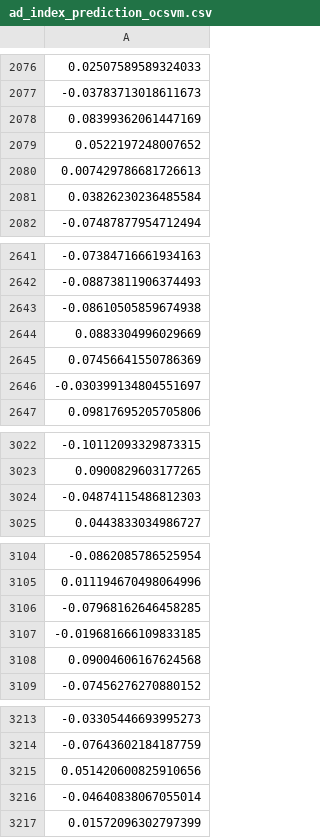
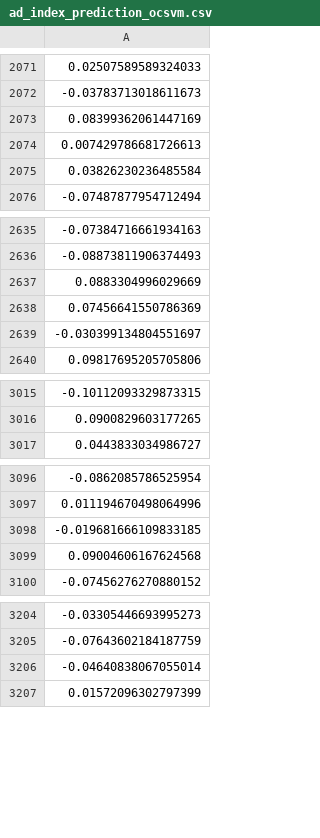
Before and after one commit to sato1214syun/python_doe_kspub, a CSV file: output/ad_index_prediction_ocsvm.csv, drawn as a sheet; only a part is shown, gaps mark what is left out; the diff covers the shown part only; the diff names each change by its address in the sheet, - before the commit and + after, or states it on an @@ line.

```diff
--- a/output/ad_index_prediction_ocsvm.csv
+++ b/output/ad_index_prediction_ocsvm.csv
-row 2079: 0.0522197248007652
-row 2643: -0.08610505859674938
-row 3024: -0.04874115486812303
-row 3106: -0.07968162646458285
-row 3215: 0.051420600825910656
```
Also changed, not shown: 25 removed rows elsewhere in this file, output/estimated_y_prediction_considering_ad_gpr_one_kernel_ocsvm.csv, output/estimated_y_prediction_gpr_one_kernel.csv, 11 other files.
